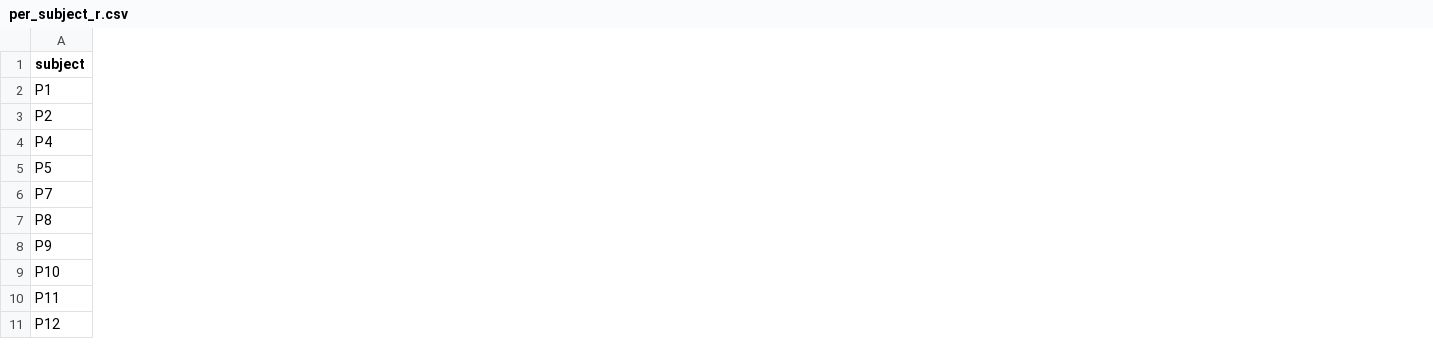
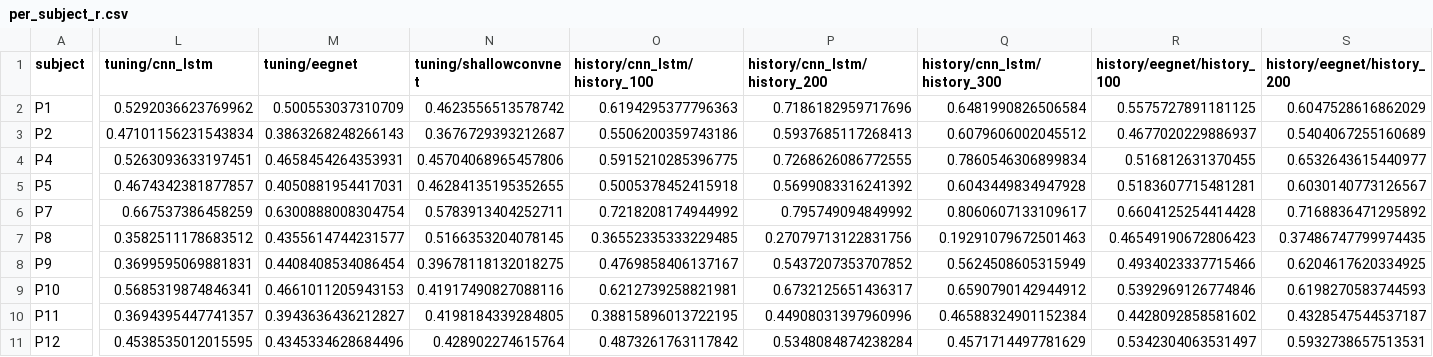
Before and after one commit to luminolous/physio-ssl-trajectory, a CSV file: output/diagnostics/summary/per_subject_r.csv, drawn as a sheet; only a part is shown, gaps mark what is left out; the diff covers the shown part only; the diff names each change by its address in the sheet, - before the commit and + after, or states it on an @@ line.

```diff
--- a/output/diagnostics/summary/per_subject_r.csv
+++ b/output/diagnostics/summary/per_subject_r.csv
+column L (tuning/cnn_lstm), rows 2-11: 0.5292036623769962 | 0.47101156231543834 | 0.5263093633197451 | 0.4674342381877857 | 0.667537386458259 | 0.3582511178683512 | 0.3699595069881831 | 0.5685319874846341 | 0.3694395447741357 | 0.4538535012015595
+column M (tuning/eegnet), rows 2-11: 0.500553037310709 | 0.3863268248266143 | 0.4658454264353931 | 0.4050881954417031 | 0.6300888008304754 | 0.4355614744231577 | 0.4408408534086454 | 0.4661011205943153 | 0.3943636436212827 | 0.4345334628684496
+column N (tuning/shallowconvnet), rows 2-11: 0.4623556513578742 | 0.3676729393212687 | 0.45704068965457806 | 0.46284135195352655 | 0.5783913404252711 | 0.5166353204078145 | 0.39678118132018275 | 0.41917490827088116 | 0.4198184339284805 | 0.428902274615764
+column O (history/cnn_lstm/history_100), rows 2-11: 0.6194295377796363 | 0.5506200359743186 | 0.5915210285396775 | 0.5005378452415918 | 0.7218208174944992 | 0.36552335333229485 | 0.4769858406137167 | 0.6212739258821981 | 0.38815896013722195 | 0.4873261763117842
+column P (history/cnn_lstm/history_200), rows 2-11: 0.7186182959717696 | 0.5937685117268413 | 0.7268626086772555 | 0.5699083316241392 | 0.795749094849992 | 0.27079713122831756 | 0.5437207353707852 | 0.6732125651436317 | 0.44908031397960996 | 0.5348084874238284
+column Q (history/cnn_lstm/history_300), rows 2-11: 0.6481990826506584 | 0.6079606002045512 | 0.7860546306899834 | 0.6043449834947928 | 0.8060607133109617 | 0.19291079672501463 | 0.5624508605315949 | 0.6590790142944912 | 0.46588324901152384 | 0.4571714497781629
+column R (history/eegnet/history_100), rows 2-11: 0.5575727891181125 | 0.4677020229886937 | 0.516812631370455 | 0.5183607715481281 | 0.6604125254414428 | 0.46549190672806423 | 0.4934023337715466 | 0.5392969126774846 | 0.4428092858581602 | 0.5342304063531497
+column S (history/eegnet/history_200), rows 2-11: 0.6047528616862029 | 0.5404067255160689 | 0.6532643615440977 | 0.6030140773126567 | 0.7168836471295892 | 0.37486747799974435 | 0.6204617620334925 | 0.6198270583744593 | 0.4328547544537187 | 0.5932738657513531
```
Also changed, not shown: 2 added columns elsewhere in this file, 15 other files.
